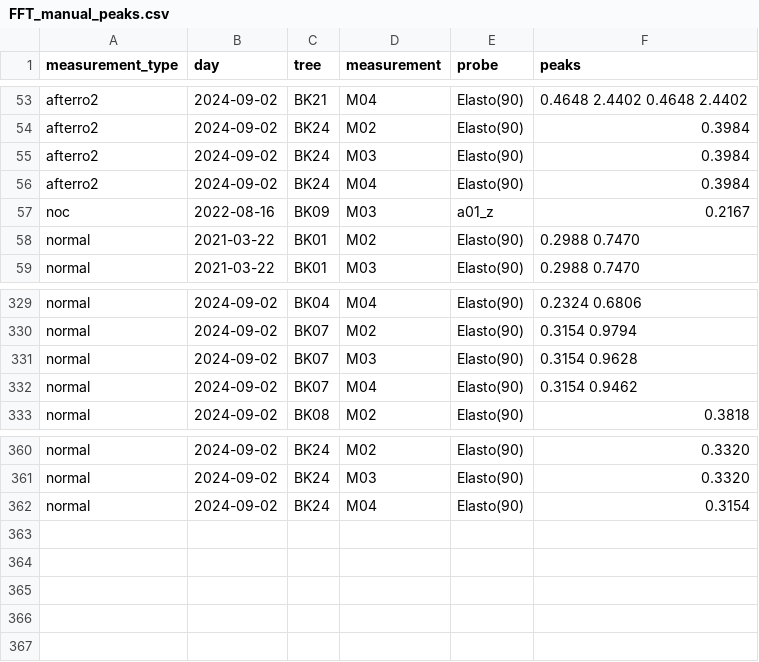
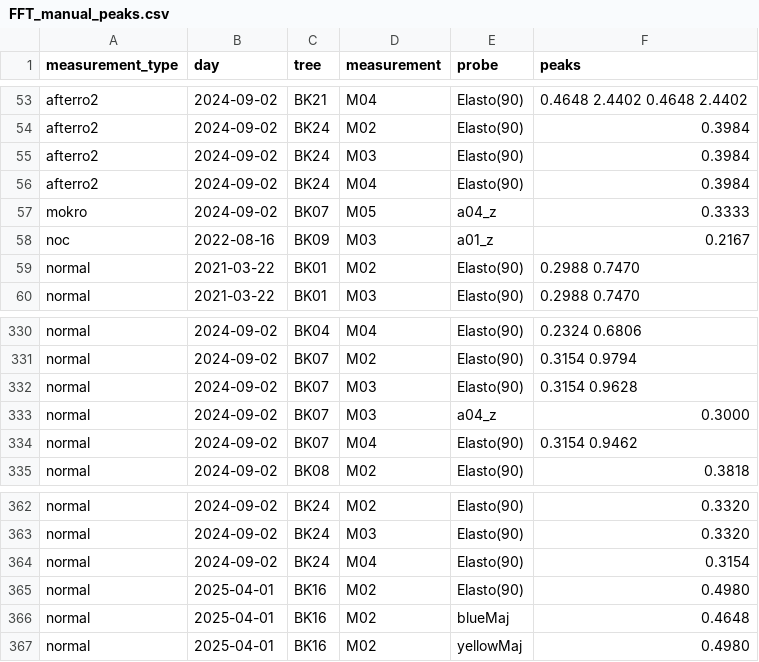
Before and after one commit to arborist-mendelu/dynatree, a CSV file: scripts/csv/FFT_manual_peaks.csv, drawn as a sheet; only a part is shown, gaps mark what is left out; the diff names each change by its address in the sheet, - before the commit and + after, or states it on an @@ line.

```diff
--- a/scripts/csv/FFT_manual_peaks.csv
+++ b/scripts/csv/FFT_manual_peaks.csv
+row 57: mokro | 2024-09-02 | BK07 | M05 | a04_z | 0.3333
+row 333: normal | 2024-09-02 | BK07 | M03 | a04_z | 0.3000
+row 365: normal | 2025-04-01 | BK16 | M02 | Elasto(90) | 0.4980
+row 366: normal | 2025-04-01 | BK16 | M02 | blueMaj | 0.4648
+row 367: normal | 2025-04-01 | BK16 | M02 | yellowMaj | 0.4980
```
Also changed, not shown: scripts/csv/FFT_comments.csv, scripts/csv/FFT_failed.csv.
